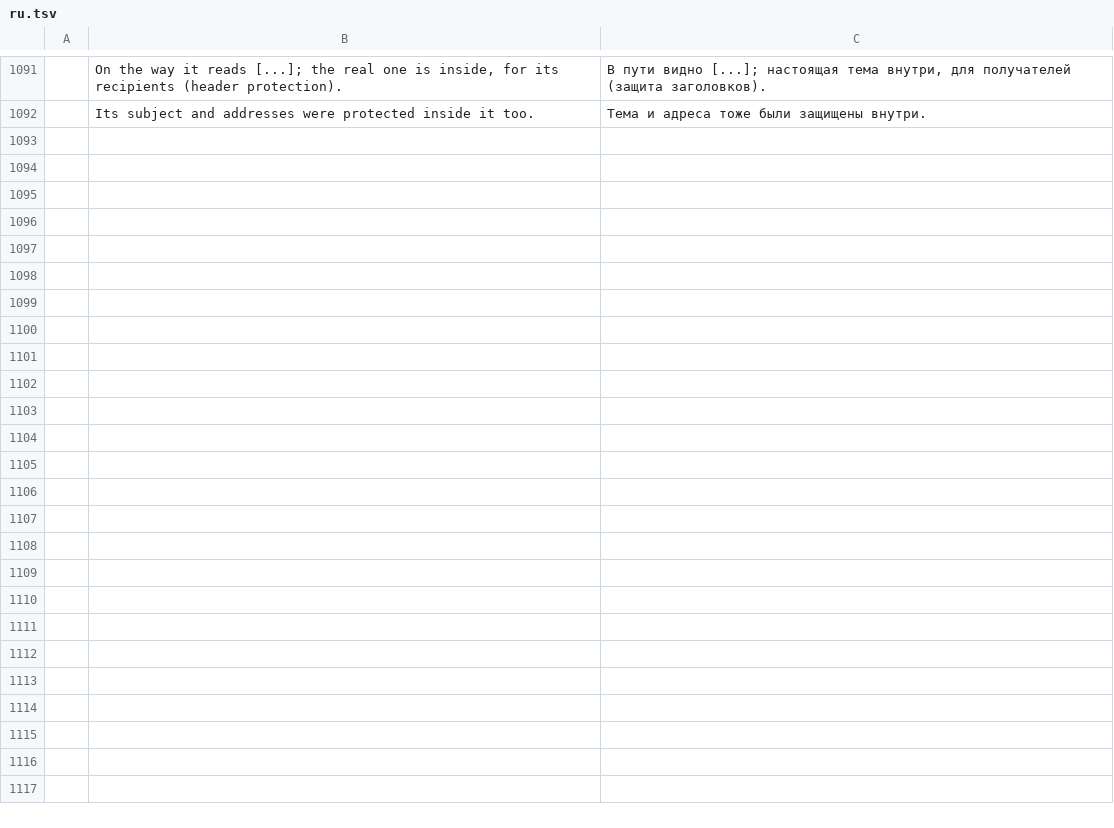
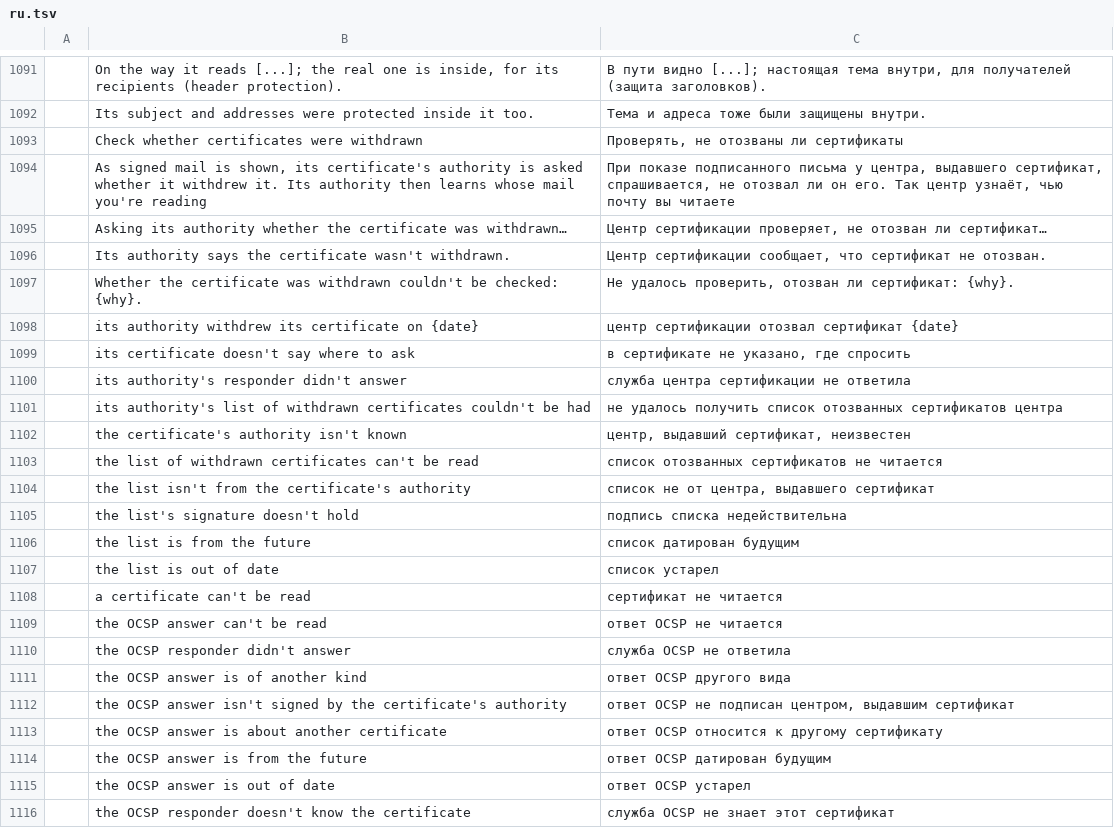
Before and after one commit to ZIDAN44/mailcraft, a TSV file: crates/ui-egui/src/i18n/ru.tsv, drawn as a sheet; only a part is shown, gaps mark what is left out; the diff names each change by its address in the sheet, - before the commit and + after, or states it on an @@ line.

```diff
--- a/crates/ui-egui/src/i18n/ru.tsv
+++ b/crates/ui-egui/src/i18n/ru.tsv
+row 1093:  | Check whether certificates were withdrawn | Проверять, не отозваны ли сертификаты
+row 1094:  | As signed mail is shown, its certificate's authority is asked whether it withdrew it. Its authority then learns whose mail you're reading | При показе подписанного письма у центра, выдавшего сертификат, спрашивается, не отозвал ли он его. Так центр узнаёт, чью почту вы читаете
+row 1095:  | Asking its authority whether the certificate was withdrawn… | Центр сертификации проверяет, не отозван ли сертификат…
+row 1096:  | Its authority says the certificate wasn't withdrawn. | Центр сертификации сообщает, что сертификат не отозван.
+row 1097:  | Whether the certificate was withdrawn couldn't be checked: {why}. | Не удалось проверить, отозван ли сертификат: {why}.
+row 1098:  | its authority withdrew its certificate on {date} | центр сертификации отозвал сертификат {date}
+row 1099:  | its certificate doesn't say where to ask | в сертификате не указано, где спросить
+row 1100:  | its authority's responder didn't answer | служба центра сертификации не ответила
+row 1101:  | its authority's list of withdrawn certificates couldn't be had | не удалось получить список отозванных сертификатов центра
+row 1102:  | the certificate's authority isn't known | центр, выдавший сертификат, неизвестен
+row 1103:  | the list of withdrawn certificates can't be read | список отозванных сертификатов не читается
+row 1104:  | the list isn't from the certificate's authority | список не от центра, выдавшего сертификат
+row 1105:  | the list's signature doesn't hold | подпись списка недействительна
+row 1106:  | the list is from the future | список датирован будущим
+row 1107:  | the list is out of date | список устарел
+row 1108:  | a certificate can't be read | сертификат не читается
+row 1109:  | the OCSP answer can't be read | ответ OCSP не читается
+row 1110:  | the OCSP responder didn't answer | служба OCSP не ответила
+row 1111:  | the OCSP answer is of another kind | ответ OCSP другого вида
+row 1112:  | the OCSP answer isn't signed by the certificate's authority | ответ OCSP не подписан центром, выдавшим сертификат
+row 1113:  | the OCSP answer is about another certificate | ответ OCSP относится к другому сертификату
+row 1114:  | the OCSP answer is from the future | ответ OCSP датирован будущим
+row 1115:  | the OCSP answer is out of date | ответ OCSP устарел
+row 1116:  | the OCSP responder doesn't know the certificate | служба OCSP не знает этот сертификат
```
Also changed, not shown: crates/ui-egui/src/i18n/ar.tsv, crates/ui-egui/src/i18n/de.tsv, 39 other files.
